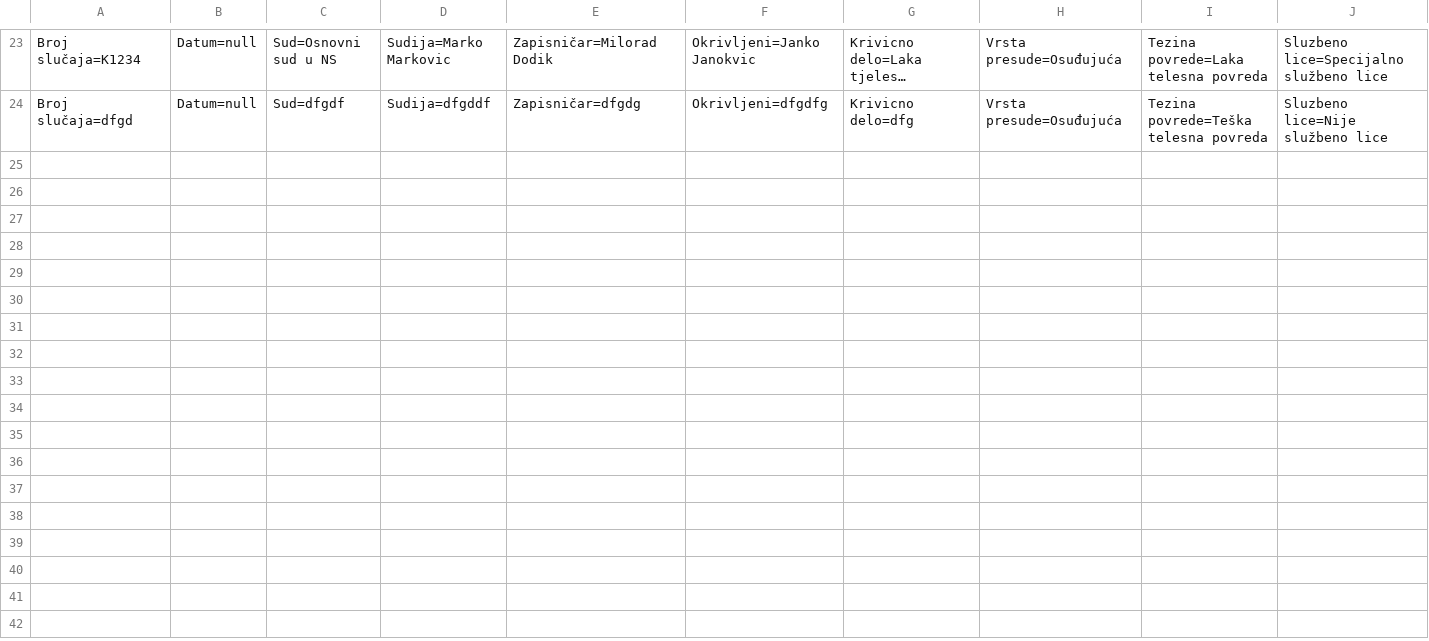
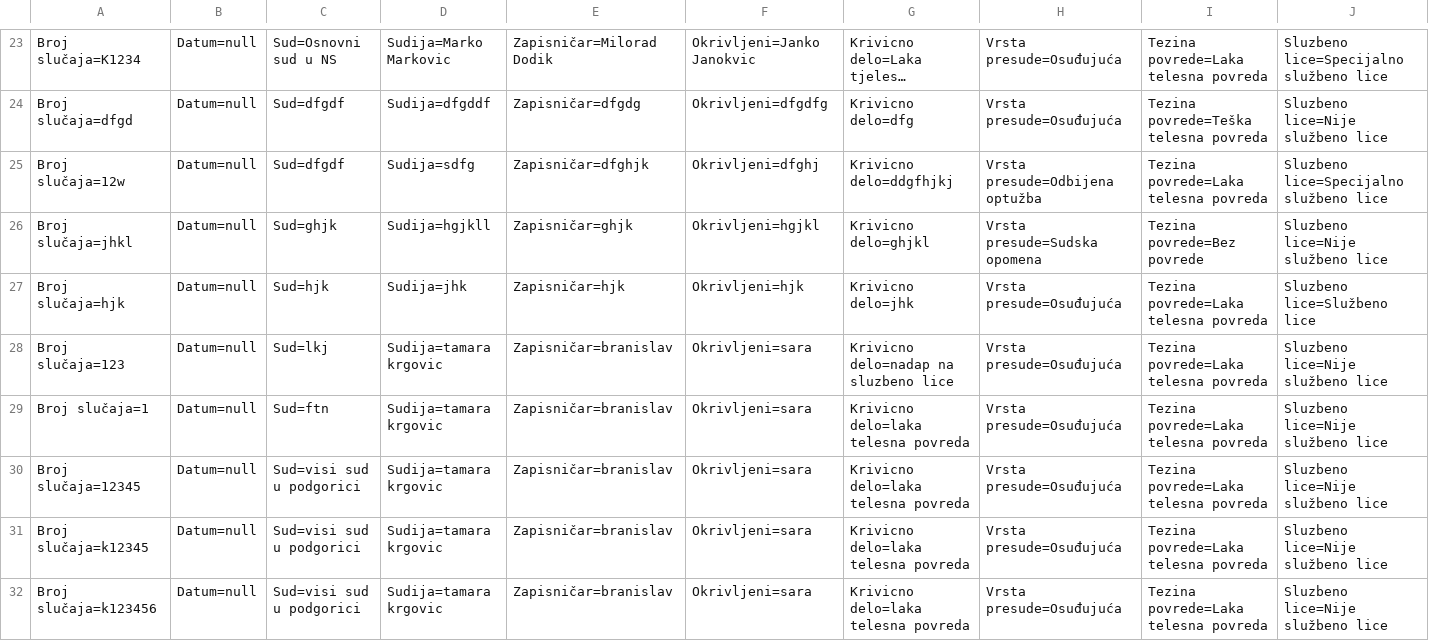
Before and after one commit to branislavroljic/pravna-informatika, a CSV file: api/judgments.csv, drawn as a sheet; only a part is shown, gaps mark what is left out; long unchanged cells end in …; rows hold the shown columns only; the diff names each change by its address in the sheet, - before the commit and + after, or states it on an @@ line.

```diff
--- a/api/judgments.csv
+++ b/api/judgments.csv
+row 25: Broj slučaja=12w | Datum=null | Sud=dfgdf | Sudija=sdfg | Zapisničar=dfghjk | Okrivljeni=dfghj | Krivicno delo=ddgfhjkj | Vrsta presude=Odbijena optužba | Tezina povrede=Laka telesna povreda | Sluzbeno lice=Specijalno službeno lice
+row 26: Broj slučaja=jhkl | Datum=null | Sud=ghjk | Sudija=hgjkll | Zapisničar=ghjk | Okrivljeni=hgjkl | Krivicno delo=ghjkl | Vrsta presude=Sudska opomena | Tezina povrede=Bez povrede | Sluzbeno lice=Nije službeno lice
+row 27: Broj slučaja=hjk | Datum=null | Sud=hjk | Sudija=jhk | Zapisničar=hjk | Okrivljeni=hjk | Krivicno delo=jhk | Vrsta presude=Osuđujuća | Tezina povrede=Laka telesna povreda | Sluzbeno lice=Službeno lice
+row 28: Broj slučaja=123 | Datum=null | Sud=lkj | Sudija=tamara krgovic | Zapisničar=branislav | Okrivljeni=sara | Krivicno delo=nadap na sluzbeno lice | Vrsta presude=Osuđujuća | Tezina povrede=Laka telesna povreda | Sluzbeno lice=Nije službeno lice
+row 29: Broj slučaja=1 | Datum=null | Sud=ftn | Sudija=tamara krgovic | Zapisničar=branislav | Okrivljeni=sara | Krivicno delo=laka telesna povreda | Vrsta presude=Osuđujuća | Tezina povrede=Laka telesna povreda | Sluzbeno lice=Nije službeno lice
+row 30: Broj slučaja=12345 | Datum=null | Sud=visi sud u podgorici | Sudija=tamara krgovic | Zapisničar=branislav | Okrivljeni=sara | Krivicno delo=laka telesna povreda | Vrsta presude=Osuđujuća | Tezina povrede=Laka telesna povreda | Sluzbeno lice=Nije službeno lice
+row 31: Broj slučaja=k12345 | Datum=null | Sud=visi sud u podgorici | Sudija=tamara krgovic | Zapisničar=branislav | Okrivljeni=sara | Krivicno delo=laka telesna povreda | Vrsta presude=Osuđujuća | Tezina povrede=Laka telesna povreda | Sluzbeno lice=Nije službeno lice
+row 32: Broj slučaja=k123456 | Datum=null | Sud=visi sud u podgorici | Sudija=tamara krgovic | Zapisničar=branislav | Okrivljeni=sara | Krivicno delo=laka telesna povreda | Vrsta presude=Osuđujuća | Tezina povrede=Laka telesna povreda | Sluzbeno lice=Nije službeno lice
```
Also changed, not shown: 20 other files.
